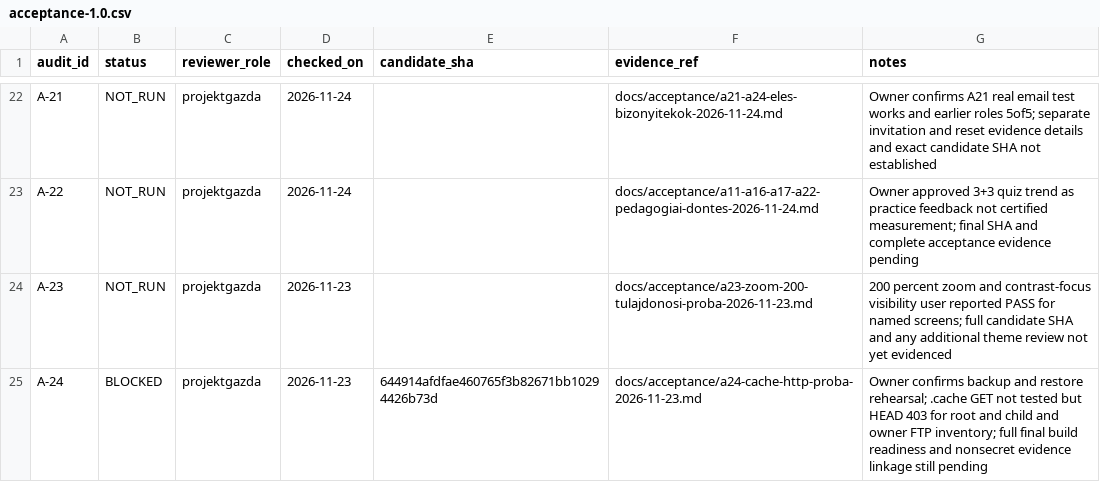
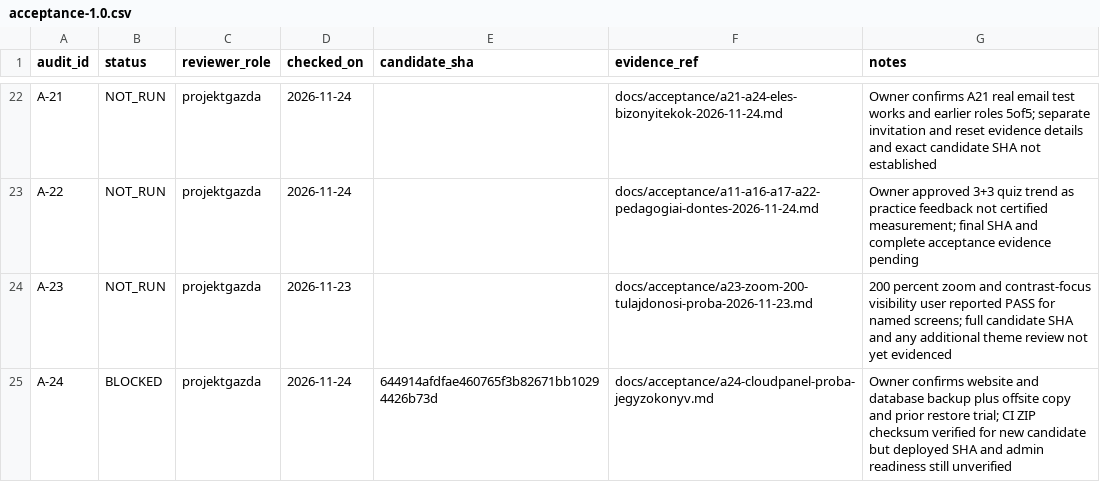
Before and after one commit to GigSystem-Kft/Kodaly-weblap, a CSV file: docs/acceptance/acceptance-1.0.csv, drawn as a sheet; only a part is shown, gaps mark what is left out.

Commit message:
docs(acceptance): record offsite copy evidence without falsely approving A-24

```diff
--- a/docs/acceptance/acceptance-1.0.csv
+++ b/docs/acceptance/acceptance-1.0.csv
@@ -24,2 +24,2 @@ A-22,NOT_RUN,projektgazda,2026-11-24,,docs/acceptance/a11-a16-a17-a22-pedagogiai
 A-23,NOT_RUN,projektgazda,2026-11-23,,docs/acceptance/a23-zoom-200-tulajdonosi-proba-2026-11-23.md,200 percent zoom and contrast-focus visibility user reported PASS for named screens; full candidate SHA and any additional theme review not yet evidenced
-A-24,BLOCKED,projektgazda,2026-11-23,644914afdfae460765f3b82671bb10294426b73d,docs/acceptance/a24-cache-http-proba-2026-11-23.md,Owner confirms backup and restore rehearsal; .cache GET not tested but HEAD 403 for root and child and owner FTP inventory; full final build readiness and nonsecret evidence linkage still pending
+A-24,BLOCKED,projektgazda,2026-11-24,644914afdfae460765f3b82671bb10294426b73d,docs/acceptance/a24-cloudpanel-proba-jegyzokonyv.md,Owner confirms website and database backup plus offsite copy and prior restore trial; CI ZIP checksum verified for new candidate but deployed SHA and admin readiness still unverified
```
